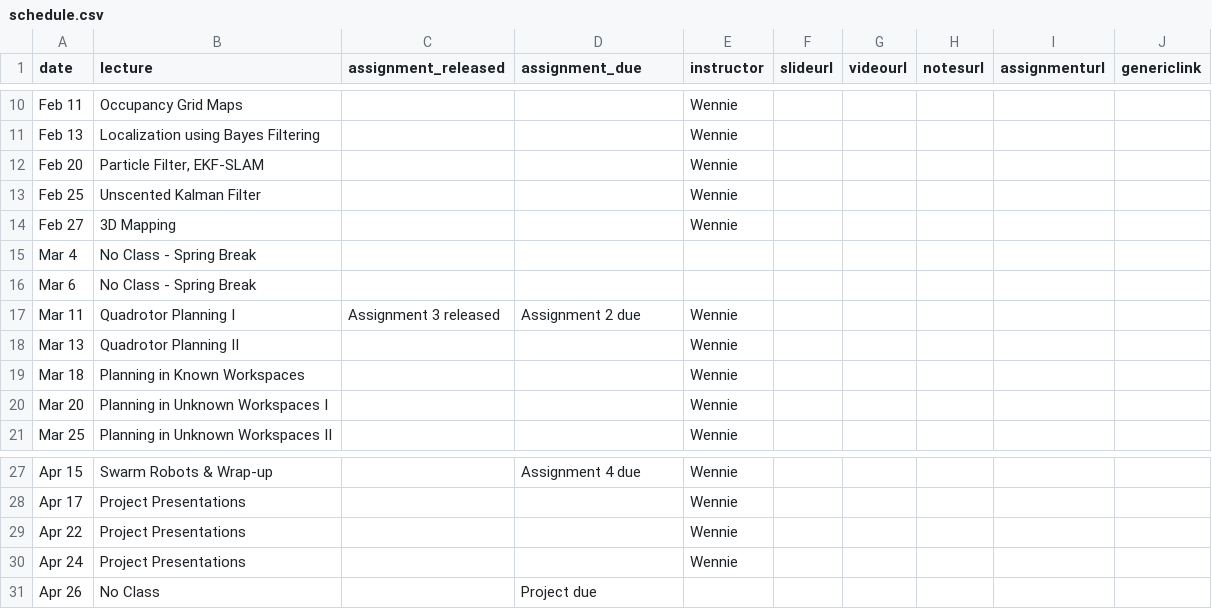
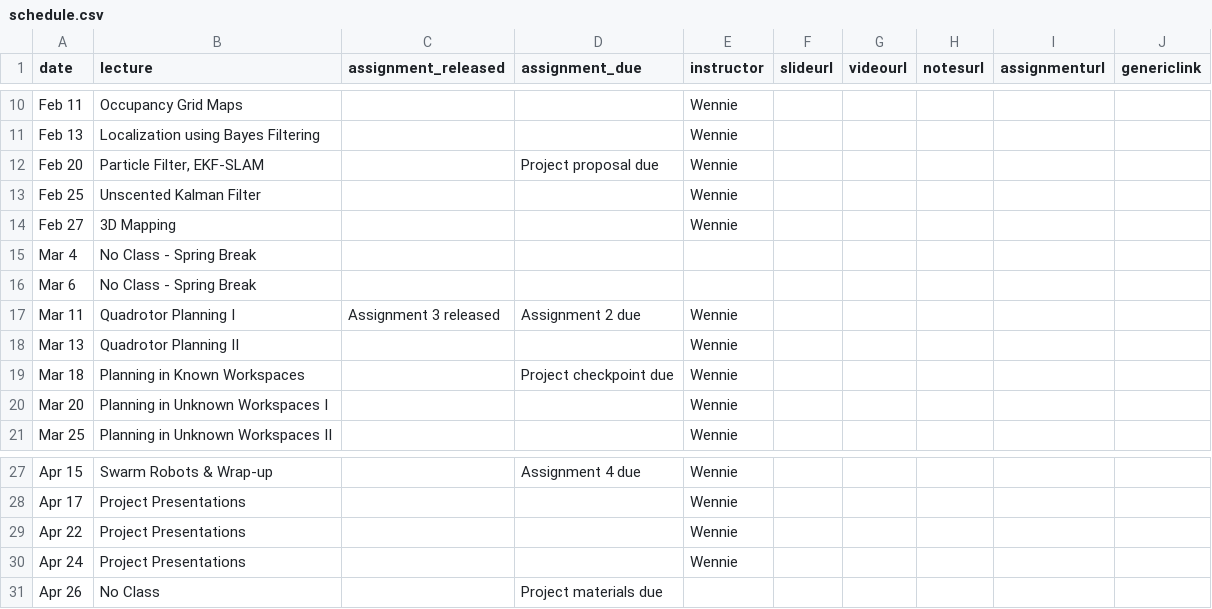
Before and after one commit to mr-cmu/mr-cmu.github.io, a CSV file: _data/schedule.csv, drawn as a sheet; only a part is shown, gaps mark what is left out.

Commit message:
Adds project deliverables to schedule

```diff
--- a/_data/schedule.csv
+++ b/_data/schedule.csv
@@ -11,3 +11,3 @@ Feb 11,Occupancy Grid Maps,,,Wennie,,,,,
 Feb 13,Localization using Bayes Filtering,,,Wennie,,,,,
-Feb 20,"Particle Filter, EKF-SLAM",,,Wennie,,,,,
+Feb 20,"Particle Filter, EKF-SLAM",,Project proposal due,Wennie,,,,,
 Feb 25,Unscented Kalman Filter,,,Wennie,,,,,
@@ -18,3 +18,3 @@ Mar 11,Quadrotor Planning I,Assignment 3 released,Assignment 2 due,Wennie,,,,,
 Mar 13,Quadrotor Planning II,,,Wennie,,,,,
-Mar 18,Planning in Known Workspaces,,,Wennie,,,,,
+Mar 18,Planning in Known Workspaces,,Project checkpoint due,Wennie,,,,,
 Mar 20,Planning in Unknown Workspaces I,,,Wennie,,,,,
@@ -30,2 +30,2 @@ Apr 22,Project Presentations,,,Wennie,,,,,
 Apr 24,Project Presentations,,,Wennie,,,,,
-Apr 26,No Class,,Project due,,,,,,
+Apr 26,No Class,,Project materials due,,,,,,
```
